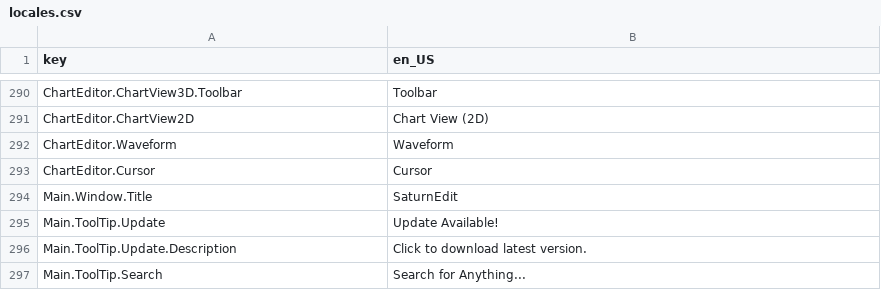
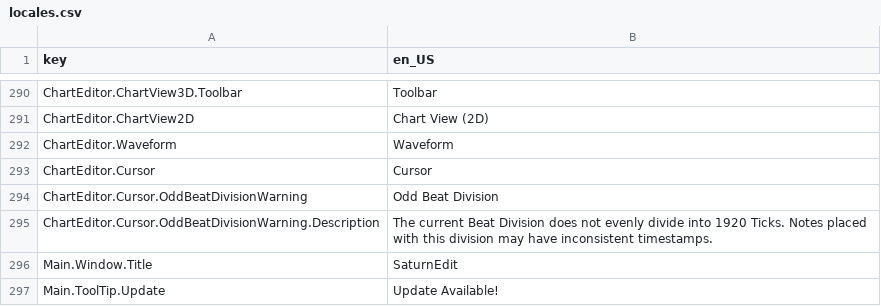
Before and after one commit to Yasu3D/SaturnEdit, a CSV file: SaturnEdit/Assets/Locales/locales.csv, drawn as a sheet; only a part is shown, gaps mark what is left out; the shorter side is filled out with more unchanged rows; the diff names each change by its address in the sheet, - before the commit and + after, or states it on an @@ line.

Commit message:
clean up settings, add playhead and chart systems (not implemented yet

```diff
--- a/SaturnEdit/Assets/Locales/locales.csv
+++ b/SaturnEdit/Assets/Locales/locales.csv
+row 294: ChartEditor.Cursor.OddBeatDivisionWarning | Odd Beat Division
+row 295: ChartEditor.Cursor.OddBeatDivisionWarning.Description | The current Beat Division does not evenly divide into 1920 Ticks. Notes placed with this division may have inconsistent timestamps.
```
Also changed, not shown: 12 other files.
